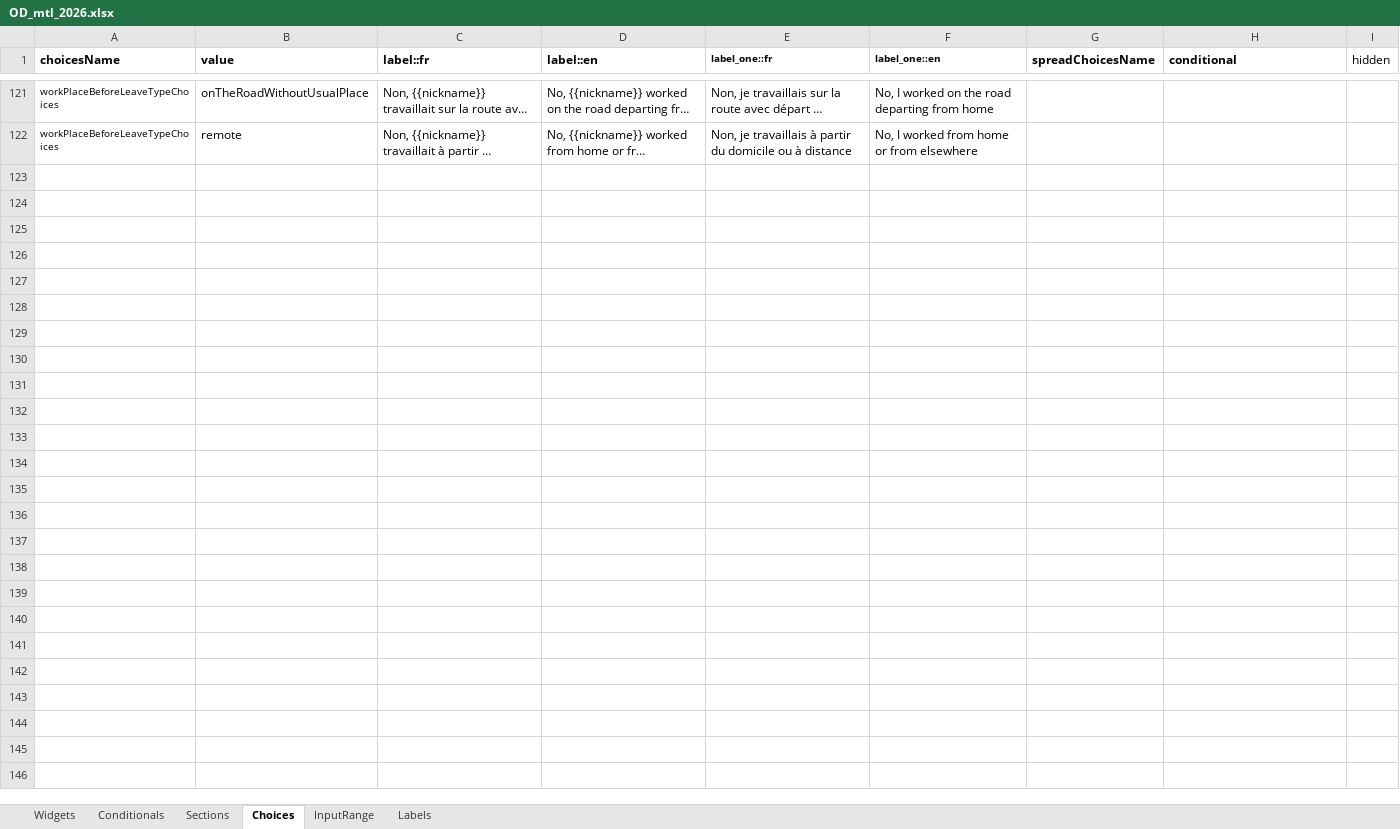
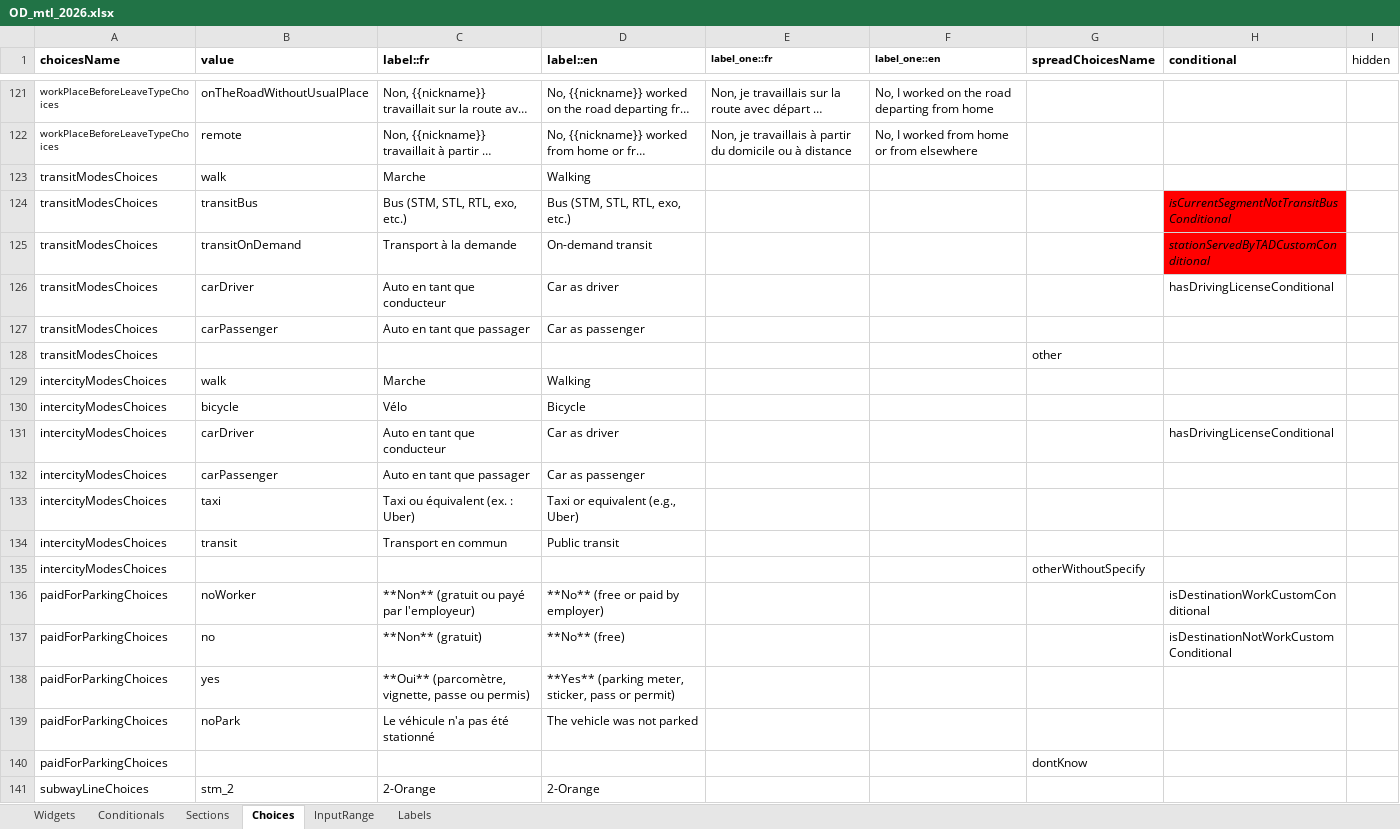
Before and after one commit to chairemobilite/od_mtl, an Excel workbook: survey/references/OD_mtl_2026.xlsx, sheet Choices, drawn as a sheet; only a part is shown, gaps mark what is left out; long unchanged cells end in …; values as stored, in another font and other column widths than the file's, no borders; the diff covers the shown part only; the diff names each change by its address in the sheet, - before the commit and + after, or states it on an @@ line.

Commit message:
questionnaire: Implémentation de la section segments
fixes #81, fixes #37

Ajout des questions manquantes, avec libellés spécifiques et conditionnelles.
Liens vers les issues lorsque non-complètement implémenté.
Mise à jour des tests UI pour ajouter les nouveaux champs.

```diff
--- a/survey/references/OD_mtl_2026.xlsx (sheet Choices)
+++ b/survey/references/OD_mtl_2026.xlsx (sheet Choices)
+row 123: transitModesChoices | walk | Marche | Walking
+row 124: transitModesChoices | transitBus | Bus (STM, STL, RTL, exo, etc.) | Bus (STM, STL, RTL, exo, etc.) |  |  |  | isCurrentSegmentNotTransitBusConditional
+row 125: transitModesChoices | transitOnDemand | Transport à la demande | On-demand transit |  |  |  | stationServedByTADCustomConditional
+row 126: transitModesChoices | carDriver | Auto en tant que conducteur | Car as driver |  |  |  | hasDrivingLicenseConditional
+row 127: transitModesChoices | carPassenger | Auto en tant que passager | Car as passenger
+row 128: transitModesChoices |  |  |  |  |  | other
+row 129: intercityModesChoices | walk | Marche | Walking
+row 130: intercityModesChoices | bicycle | Vélo | Bicycle
+row 131: intercityModesChoices | carDriver | Auto en tant que conducteur | Car as driver |  |  |  | hasDrivingLicenseConditional
+row 132: intercityModesChoices | carPassenger | Auto en tant que passager | Car as passenger
+row 133: intercityModesChoices | taxi | Taxi ou équivalent (ex. : Uber) | Taxi or equivalent (e.g., Uber)
+row 134: intercityModesChoices | transit | Transport en commun | Public transit
+row 135: intercityModesChoices |  |  |  |  |  | otherWithoutSpecify
+row 136: paidForParkingChoices | noWorker | **Non** (gratuit ou payé par l'employeur) | **No** (free or paid by employer) |  |  |  | isDestinationWorkCustomConditional
+row 137: paidForParkingChoices | no | **Non** (gratuit) | **No** (free) |  |  |  | isDestinationNotWorkCustomConditional
+row 138: paidForParkingChoices | yes | **Oui** (parcomètre, vignette, passe ou permis) | **Yes** (parking meter, sticker, pass or permit)
+row 139: paidForParkingChoices | noPark | Le véhicule n'a pas été stationné | The vehicle was not parked
+row 140: paidForParkingChoices |  |  |  |  |  | dontKnow
+row 141: subwayLineChoices | stm_2 | 2-Orange | 2-Orange
```
Also changed, not shown: 19 added rows elsewhere in this sheet, sheet Widgets, sheet Labels, sheet Conditionals, formulas that keep their value, 28 other files.
